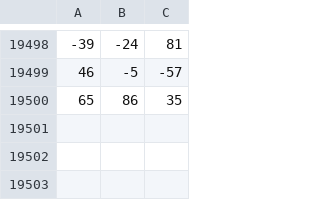
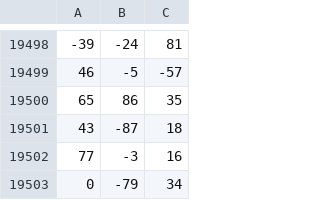
Before and after one commit to odog444/IDLE_Software, a CSV file: GroundStationCode/GUI/DATA_FAKE_YIKES2.csv, drawn as a sheet; only a part is shown, gaps mark what is left out.

Commit message:
Update DATA_FAKE_YIKES2.csv

```diff
--- a/GroundStationCode/GUI/DATA_FAKE_YIKES2.csv
+++ b/GroundStationCode/GUI/DATA_FAKE_YIKES2.csv
@@ -19500 +19500,4 @@
 65,86,35
+43,-87,18
+77,-3,16
+0,-79,34
```
